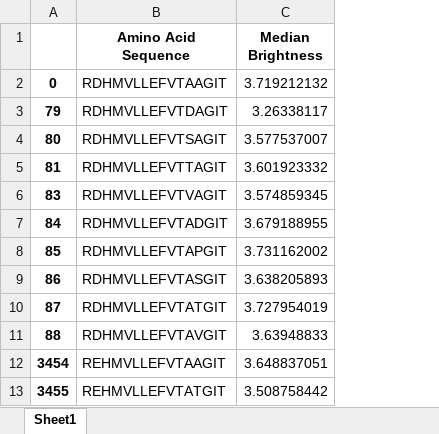
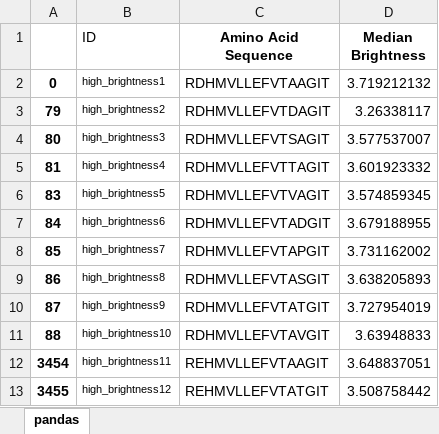
Before and after one commit to zhuyuezx/Pardee-Lab-computation-project-pipeline, an Excel workbook: aa_sequences/GFP11_Database_Brightness.xlsx, sheet pandas, drawn as a sheet; only a part is shown; values as stored, in another font and other column widths than the file's, no borders; the diff names each change by its address in the sheet, - before the commit and + after, or states it on an @@ line.

```diff
--- a/aa_sequences/GFP11_Database_Brightness.xlsx (sheet pandas)
+++ b/aa_sequences/GFP11_Database_Brightness.xlsx (sheet pandas)
-sheet tab: Sheet1
+sheet tab: pandas
+column B (ID), rows 2-13: high_brightness1 | high_brightness2 | high_brightness3 | high_brightness4 | high_brightness5 | high_brightness6 | high_brightness7 | high_brightness8 | high_brightness9 | high_brightness10 | high_brightness11 | high_brightness12
```
Also changed, not shown: 2 other files.
